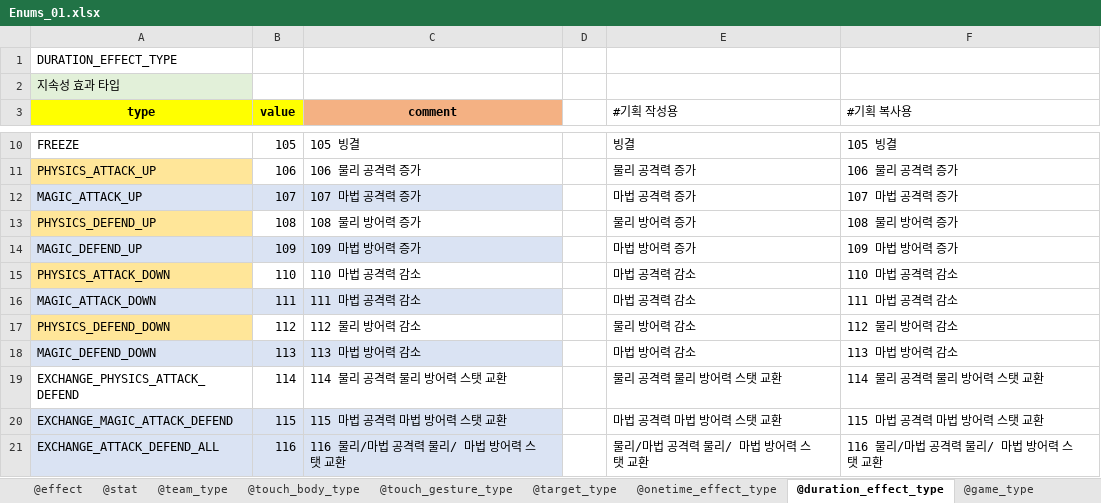
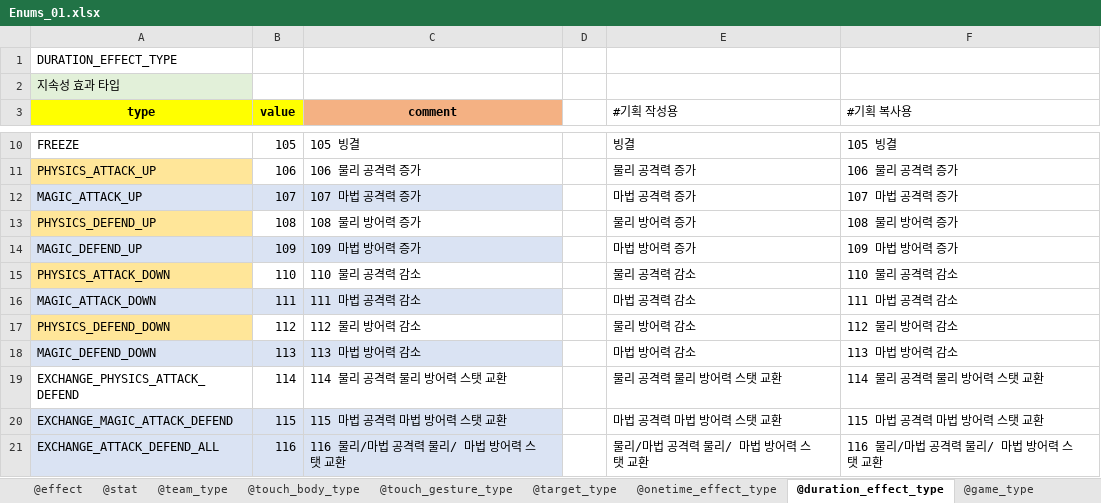
Before and after one commit to shanash/ZeroOne, an Excel workbook: Android/ExcelData/Enums_01.xlsx, sheet @duration_effect_type, drawn as a sheet; only a part is shown, gaps mark what is left out; values as stored, in another font and other column widths than the file's, no borders; the diff names each change by its address in the sheet, - before the commit and + after, or states it on an @@ line.

```diff
--- a/Android/ExcelData/Enums_01.xlsx (sheet @duration_effect_type)
+++ b/Android/ExcelData/Enums_01.xlsx (sheet @duration_effect_type)
-C15 (comment): 110 마법 공격력 감소
+C15 (comment): 110 물리 공격력 감소
-E15 (#기획 작성용): 마법 공격력 감소
+E15 (#기획 작성용): 물리 공격력 감소
-F15 (#기획 복사용): 110 마법 공격력 감소
+F15 (#기획 복사용): 110 물리 공격력 감소
```
Also changed, not shown: Android/ExcelData/BossListTable.xlsx, Android/ExcelData/DungeonTable.xlsx, 23 other files.
